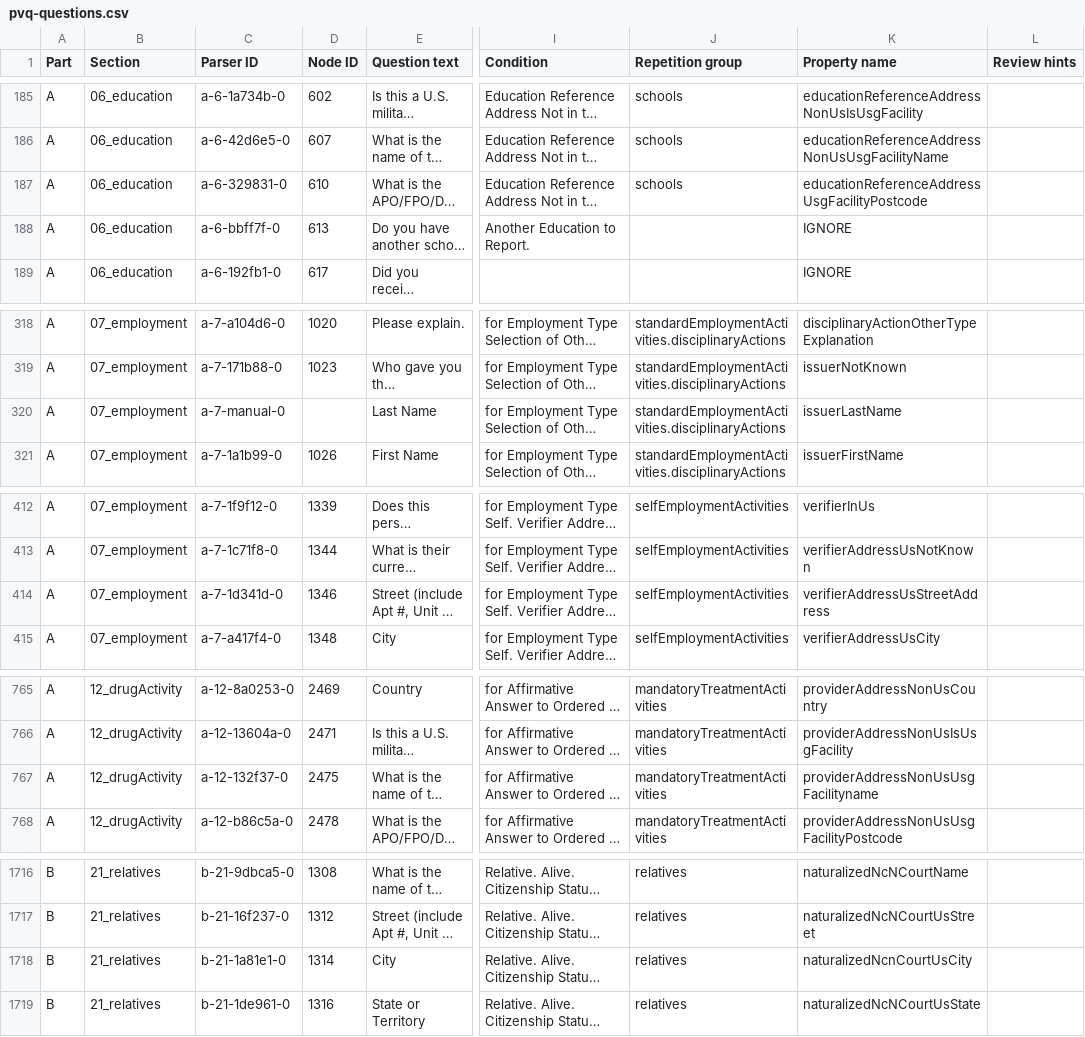
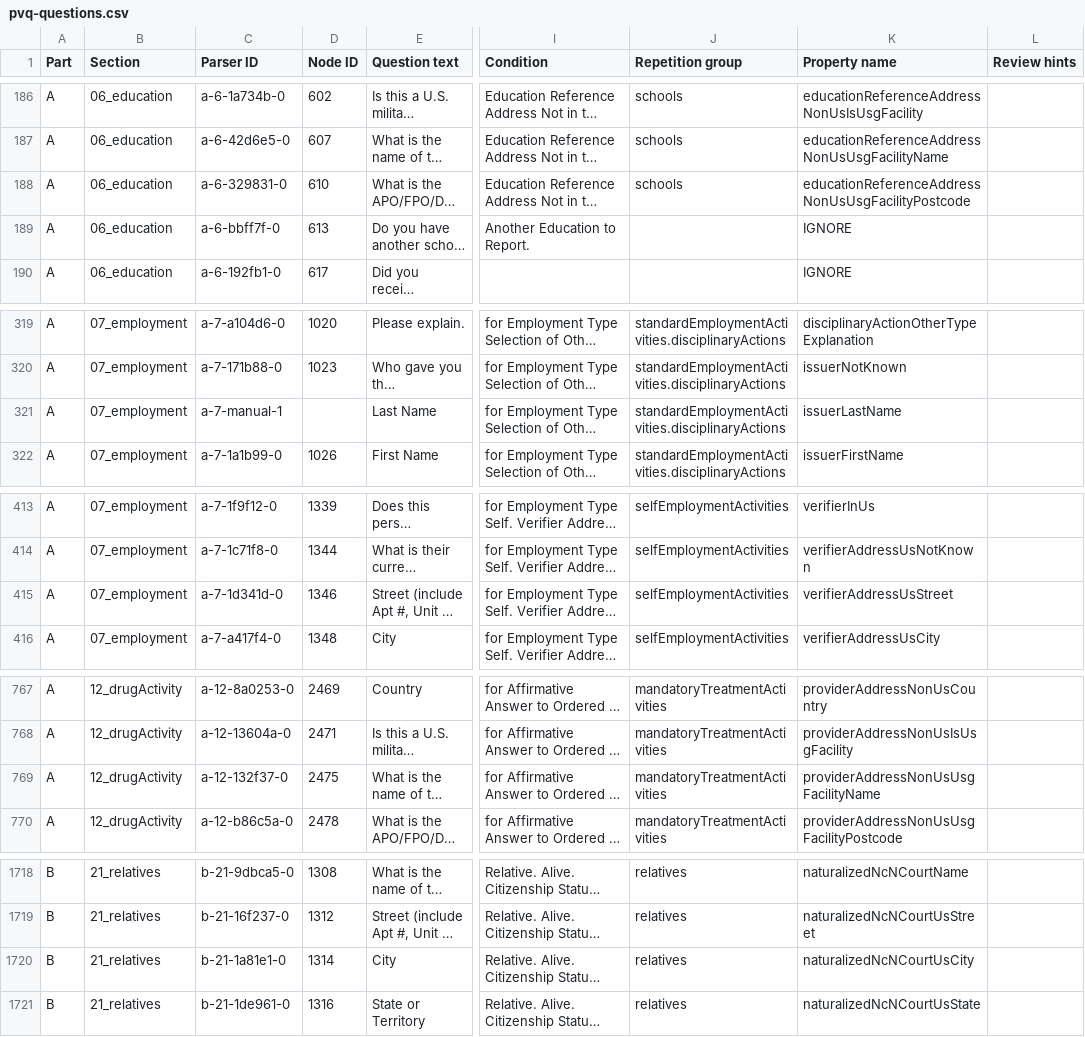
Before and after one commit to dds-nbis/pvq-schema, a CSV file: schema-generation/schema-generator/pvq-questions.csv, drawn as a sheet; only a part is shown, gaps mark what is left out; long unchanged cells end in …; addresses are those after the commit; the diff covers the shown part only; the diff names each change by its address in the sheet, - before the commit and + after, or states it on an @@ line.

```diff
--- a/schema-generation/schema-generator/pvq-questions.csv
+++ b/schema-generation/schema-generator/pvq-questions.csv
-K188 (Property name): educationReferenceAddressUsgFacilityPostcode
+K188 (Property name): educationReferenceAddressNonUsUsgFacilityPostcode
-C321 (Parser ID): a-7-manual-0
+C321 (Parser ID): a-7-manual-1
-K415 (Property name): verifierAddressUsStreetAddress
+K415 (Property name): verifierAddressUsStreet
-K769 (Property name): providerAddressNonUsUsgFacilityname
+K769 (Property name): providerAddressNonUsUsgFacilityName
-K1720 (Property name): naturalizedNcnCourtUsCity
+K1720 (Property name): naturalizedNcNCourtUsCity
```
Also changed, not shown: 2 added rows and 8 edited cells elsewhere in this file, 1 other file.
